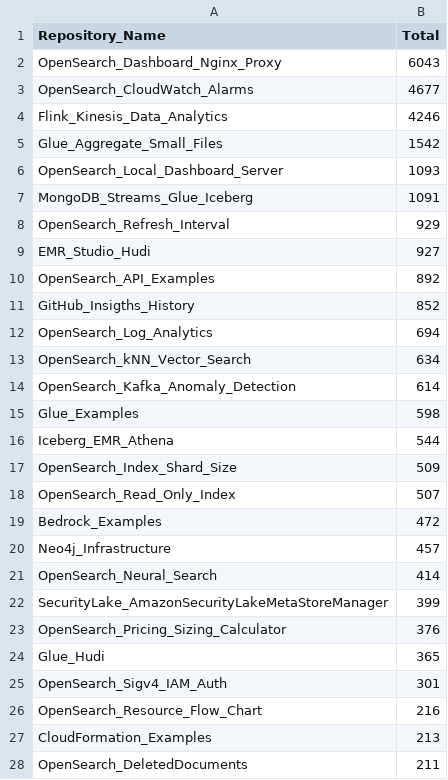
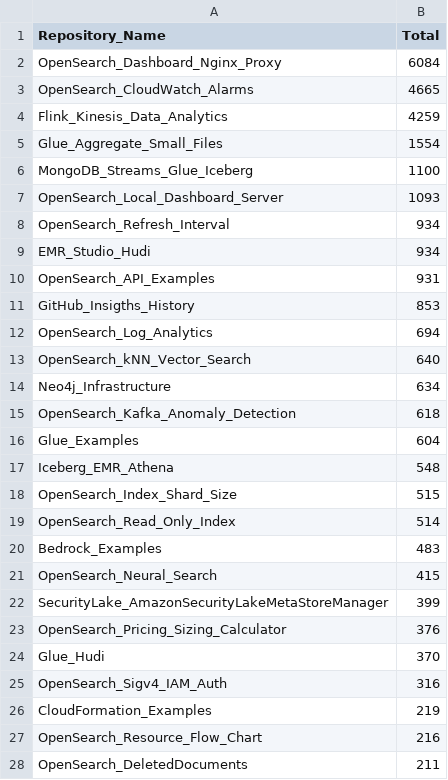
Before and after one commit to ev2900/GitHub_Insigths_History, a CSV file: Metric_Collection/Aggregated_Metric_Data/agg_views.csv, drawn as a sheet; only a part is shown; the diff covers the shown part only.

```diff
--- a/Metric_Collection/Aggregated_Metric_Data/agg_views.csv
+++ b/Metric_Collection/Aggregated_Metric_Data/agg_views.csv
@@ -1,28 +1,28 @@
 Repository_Name,Total
-OpenSearch_Dashboard_Nginx_Proxy,6043
-OpenSearch_CloudWatch_Alarms,4677
-Flink_Kinesis_Data_Analytics,4246
-Glue_Aggregate_Small_Files,1542
+OpenSearch_Dashboard_Nginx_Proxy,6084
+OpenSearch_CloudWatch_Alarms,4665
+Flink_Kinesis_Data_Analytics,4259
+Glue_Aggregate_Small_Files,1554
+MongoDB_Streams_Glue_Iceberg,1100
 OpenSearch_Local_Dashboard_Server,1093
-MongoDB_Streams_Glue_Iceberg,1091
-OpenSearch_Refresh_Interval,929
-EMR_Studio_Hudi,927
-OpenSearch_API_Examples,892
-GitHub_Insigths_History,852
+OpenSearch_Refresh_Interval,934
+EMR_Studio_Hudi,934
+OpenSearch_API_Examples,931
+GitHub_Insigths_History,853
 OpenSearch_Log_Analytics,694
-OpenSearch_kNN_Vector_Search,634
-OpenSearch_Kafka_Anomaly_Detection,614
-Glue_Examples,598
-Iceberg_EMR_Athena,544
-OpenSearch_Index_Shard_Size,509
-OpenSearch_Read_Only_Index,507
-Bedrock_Examples,472
-Neo4j_Infrastructure,457
-OpenSearch_Neural_Search,414
+OpenSearch_kNN_Vector_Search,640
+Neo4j_Infrastructure,634
+OpenSearch_Kafka_Anomaly_Detection,618
+Glue_Examples,604
+Iceberg_EMR_Athena,548
+OpenSearch_Index_Shard_Size,515
+OpenSearch_Read_Only_Index,514
+Bedrock_Examples,483
+OpenSearch_Neural_Search,415
 SecurityLake_AmazonSecurityLakeMetaStoreManager,399
 OpenSearch_Pricing_Sizing_Calculator,376
-Glue_Hudi,365
-OpenSearch_Sigv4_IAM_Auth,301
+Glue_Hudi,370
+OpenSearch_Sigv4_IAM_Auth,316
+CloudFormation_Examples,219
 OpenSearch_Resource_Flow_Chart,216
-CloudFormation_Examples,213
 OpenSearch_DeletedDocuments,211
```
Also changed, not shown: 1 added row, 1 removed row, 11 moved rows and 7 edited cells elsewhere in this file, Metric_Collection/Aggregated_Metric_Data/agg_unique_visits.csv, Metric_Collection/Metric_Data/unique_visits.csv, 2 other files.
